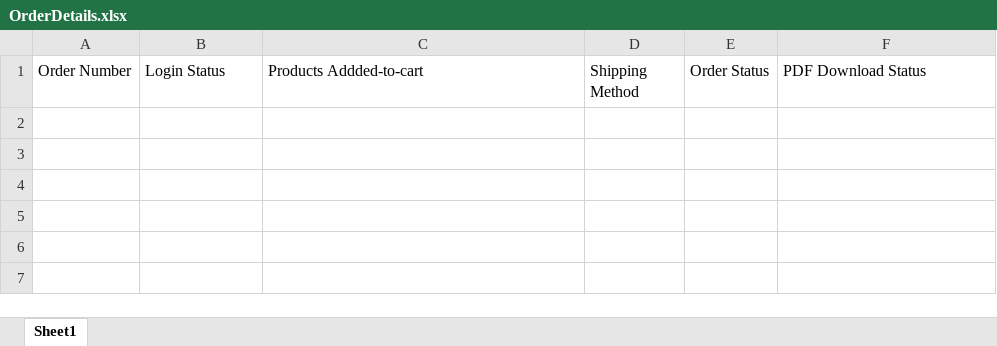
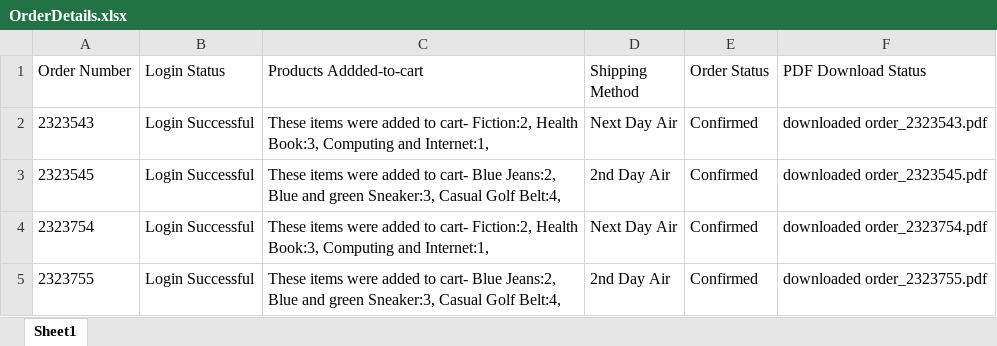
Before and after one commit to ArafathRahmanKhan/data-driven-testing-katalon-studio, an Excel workbook: Test_DemoWebShop/Result/OrderDetails.xlsx, sheet Sheet1, drawn as a sheet; values as stored, in another font and other column widths than the file's, no borders; the diff names each change by its address in the sheet, - before the commit and + after, or states it on an @@ line.

Commit message:
feature added: read data from DB and save result to DB

```diff
--- a/Test_DemoWebShop/Result/OrderDetails.xlsx (sheet Sheet1)
+++ b/Test_DemoWebShop/Result/OrderDetails.xlsx (sheet Sheet1)
+row 2: 2323543 | Login Successful | These items were added to cart- Fiction:2, Health Book:3, Computing and Internet:1, | Next Day Air | Confirmed | downloaded order_2323543.pdf
+row 3: 2323545 | Login Successful | These items were added to cart- Blue Jeans:2, Blue and green Sneaker:3, Casual Golf Belt:4, | 2nd Day Air | Confirmed | downloaded order_2323545.pdf
+row 4: 2323754 | Login Successful | These items were added to cart- Fiction:2, Health Book:3, Computing and Internet:1, | Next Day Air | Confirmed | downloaded order_2323754.pdf
+row 5: 2323755 | Login Successful | These items were added to cart- Blue Jeans:2, Blue and green Sneaker:3, Casual Golf Belt:4, | 2nd Day Air | Confirmed | downloaded order_2323755.pdf
```
Also changed, not shown: 29 other files.
